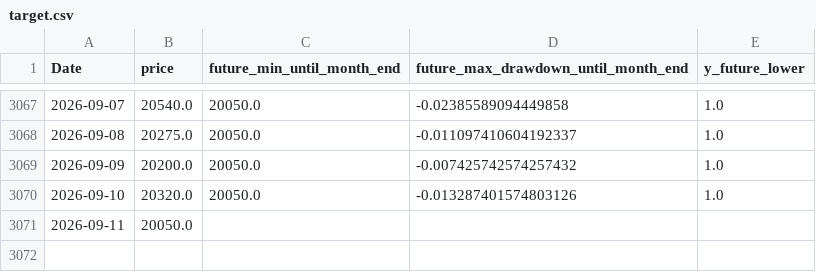
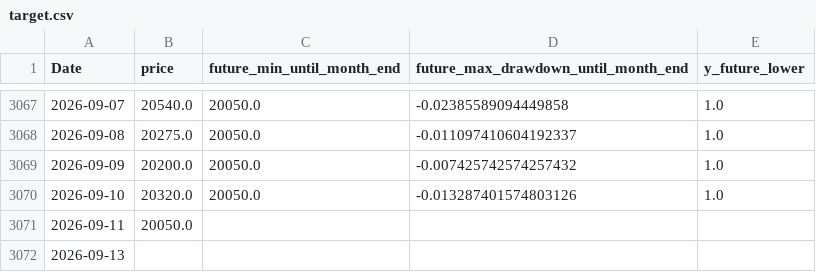
Before and after one commit to ukimotodatascience/gold-buy-timing-optimizer, a CSV file: data/target.csv, drawn as a sheet; only a part is shown, gaps mark what is left out.

```diff
--- a/data/target.csv
+++ b/data/target.csv
@@ -3071 +3071,2 @@
 2026-09-11,20050.0,,,
+2026-09-13,,,,
```
Also changed, not shown: 2 other files.
